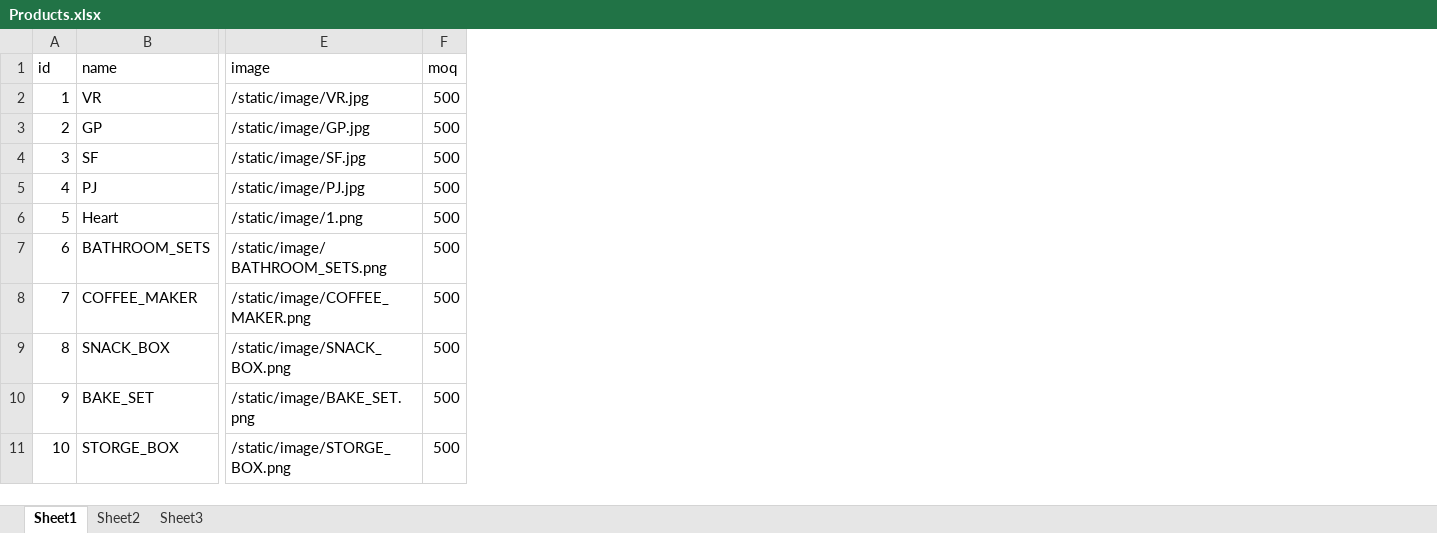
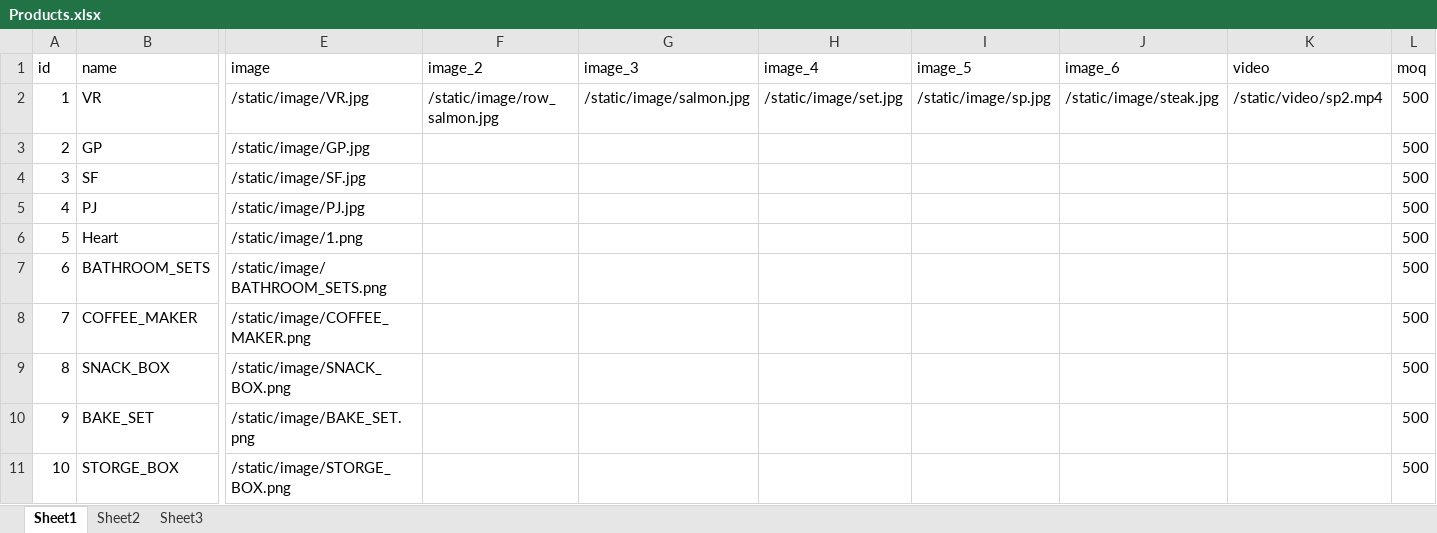
Before and after one commit to llyyyy129-sudo/bridgequotation-shop, an Excel workbook: Products.xlsx, sheet Sheet1, drawn as a sheet; only a part is shown, gaps mark what is left out; values as stored, in another font and other column widths than the file's, no borders; the diff names each change by its address in the sheet, - before the commit and + after, or states it on an @@ line.

Commit message:
Add product gallery images and video

```diff
--- a/Products.xlsx (sheet Sheet1)
+++ b/Products.xlsx (sheet Sheet1)
+column F (image_2), row 2: /static/image/row_salmon.jpg
+column G (image_3), row 2: /static/image/salmon.jpg
+column H (image_4), row 2: /static/image/set.jpg
+column I (image_5), row 2: /static/image/sp.jpg
+column J (image_6), row 2: /static/image/steak.jpg
+column K (video), row 2: /static/video/sp2.mp4
```
Also changed, not shown: 6 other files.
